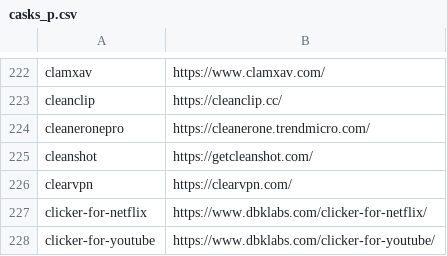
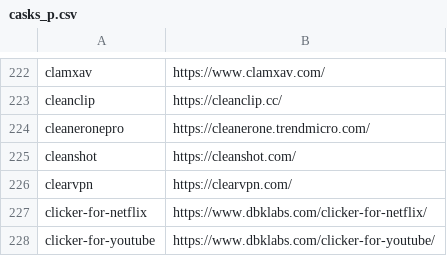
Before and after one commit to tinhkyaw/tinhkyaw, a CSV file: lists/casks_p.csv, drawn as a sheet; only a part is shown, gaps mark what is left out; the diff names each change by its address in the sheet, - before the commit and + after, or states it on an @@ line.

```diff
--- a/lists/casks_p.csv
+++ b/lists/casks_p.csv
-B225: https://getcleanshot.com/
+B225: https://cleanshot.com/
```
Also changed, not shown: lists/casks.csv, 1 other file.
